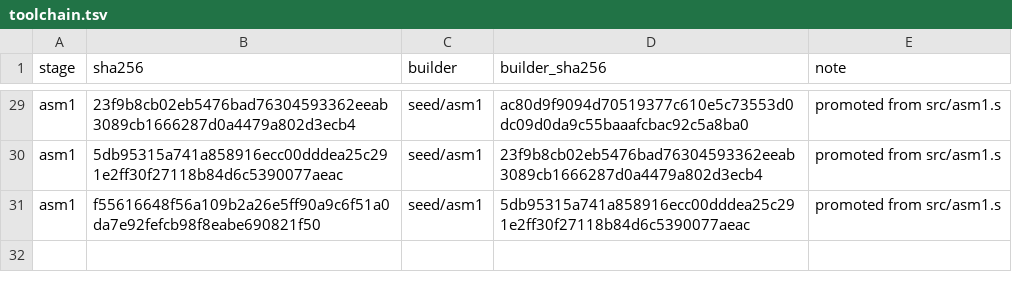
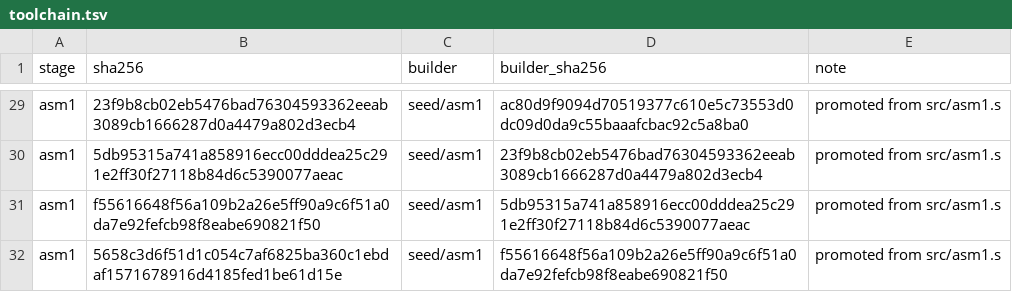
Before and after one commit to saxeum/asm-bootstrap, a TSV file: docs/toolchain.tsv, drawn as a sheet; only a part is shown, gaps mark what is left out; the diff names each change by its address in the sheet, - before the commit and + after, or states it on an @@ line.

Commit message:
/ and % in cc; and the label table holds 512
Two changes that belong together, because the second was forced by the first:
cc needed four labels for division and was at 252 of asm1's 256.

asm1's label table holds 512 entries now -- 10240 bytes at rbp-18800, with
the name scratch below it at rbp-18900 (the same mistake as last wave, avoided
this time by putting the scratch outside the range the table grows through).
Raised, built with the old seed, promoted, docs/SHAS re-pinned.

/ and % bind like *, and div divides rdx:rax, so the left operand moves into
rax, rdx is zeroed, and the right is div's argument:

  mov rax, <reg d> / xor rdx, rdx / div <reg d+1> / mov <reg d>, rax
  ... the last line being ", rdx" for %.

Gated exact: q = 100/7; r = 100%7; return q*10 + r; exits 142.

Two defects, both mine, both caught by a gate rather than by reading:
- the awk that replaced ex2 also swallowed its terminating ret, so expr fell
  through into ex3 -- and 8 * 2, which had worked for ten waves, stopped
  working. The multiplication gate caught it.
- a `perl || awk` pipeline wrote a two-line file over src/cc.s (git diff said
  2397 deletions). Recovered from the scratch copy.

One refusal retired: `int x = 4 / 2;` is no longer outside the subset, so it is
`int x = 1 & 1;` now. A refusal that still passes is worse than none.

cc 7888 -> 8184 bytes. Gates 22 -> 23 checks. make check 49 lines, green.

```diff
--- a/docs/toolchain.tsv
+++ b/docs/toolchain.tsv
+row 32: asm1 | 5658c3d6f51d1c054c7af6825ba360c1ebdaf1571678916d4185fed1be61d15e | seed/asm1 | f55616648f56a109b2a26e5ff90a9c6f51a0da7e92fefcb98f8eabe690821f50 | promoted from src/asm1.s
```
Also changed, not shown: docs/provenance.tsv, 12 other files.
